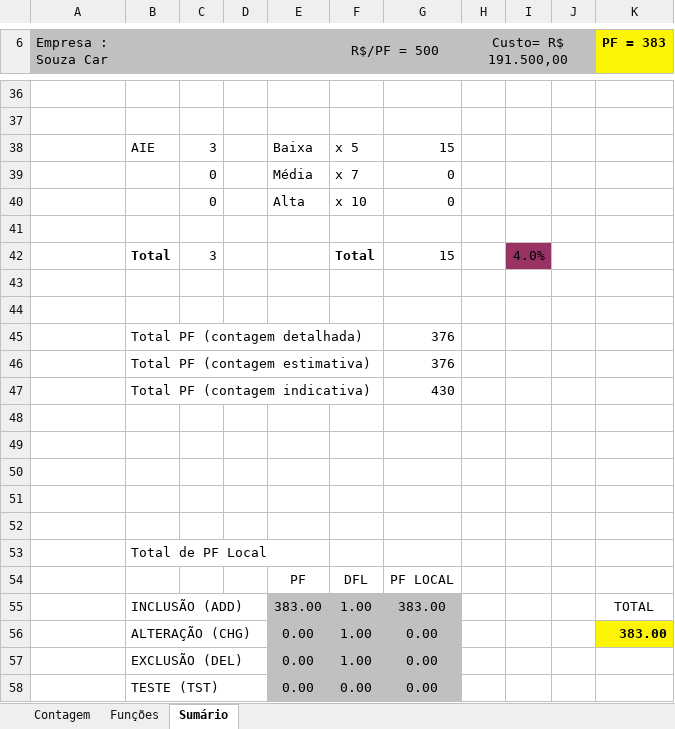
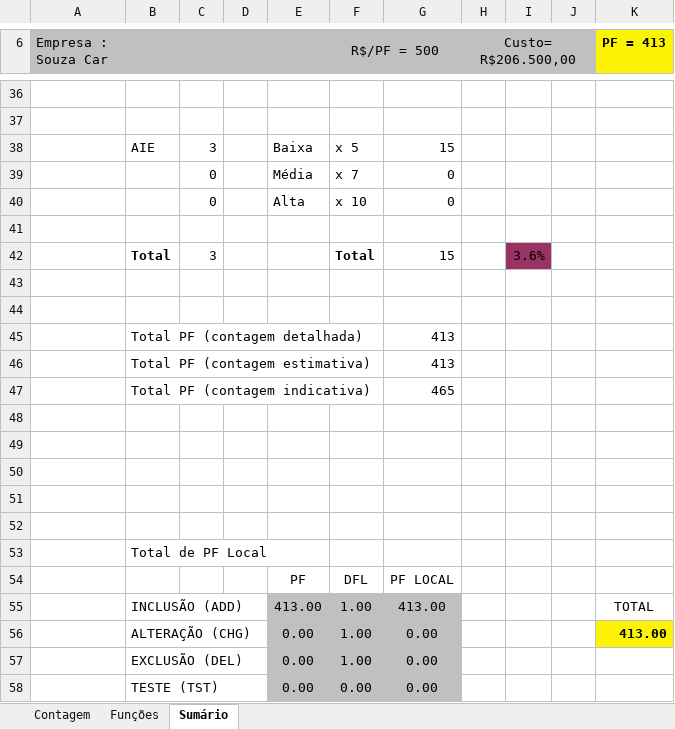
Before and after one commit to pcmartins/M64-Bela-Adormecida-, an Excel workbook: 2 - Requisitos/2.5 - Planilha_de_Contagem/005 - SouzaCar - APF.xlsx, sheet Sumário, drawn as a sheet; only a part is shown, gaps mark what is left out; values as stored, in another font and other column widths than the file's, no borders; charts and pictures not drawn; the diff covers the shown part only; the diff names each change by its address in the sheet, - before the commit and + after, or states it on an @@ line.

```diff
--- a/2 - Requisitos/2.5 - Planilha_de_Contagem/005 - SouzaCar - APF.xlsx (sheet Sumário)
+++ b/2 - Requisitos/2.5 - Planilha_de_Contagem/005 - SouzaCar - APF.xlsx (sheet Sumário)
-H6: Custo= R$ 191.500,00
+H6: Custo= R$206.500,00
-K6: PF = 383
+K6: PF = 413
-I42: 4.0%
+I42: 3.6%
-G45:G46: 376
+G45:G46: 413
-G47: 430
+G47: 465
-E55: 383.00
+E55: 413.00
-G55: 383.00
+G55: 413.00
-K56 (PF = 413): 383.00
+K56 (PF = 413): 413.00
```
Also changed, not shown: 4 added rows, 4 removed rows and 8 edited cells elsewhere in this sheet, sheet Funções, sheet Contagem, formulas that keep their value, hidden cells.
